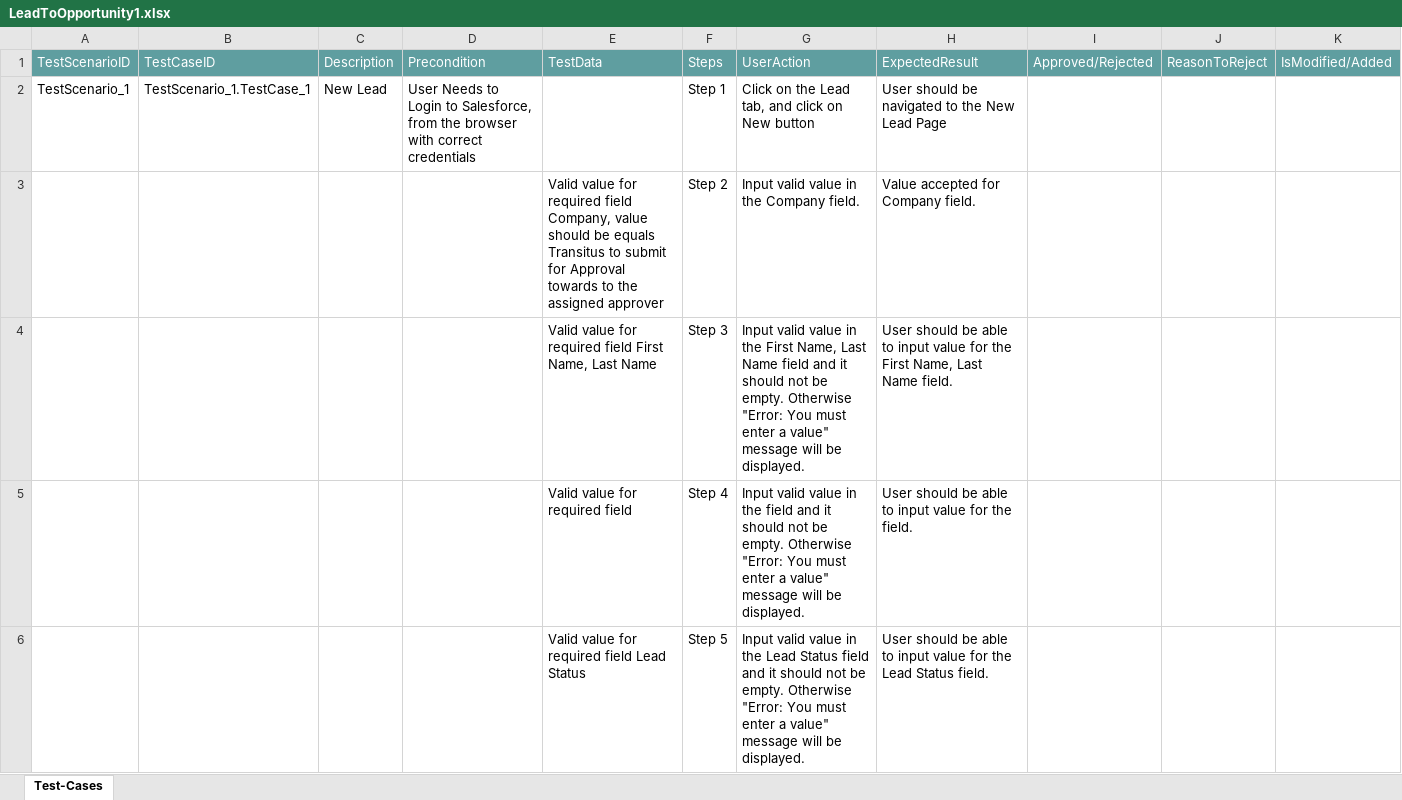
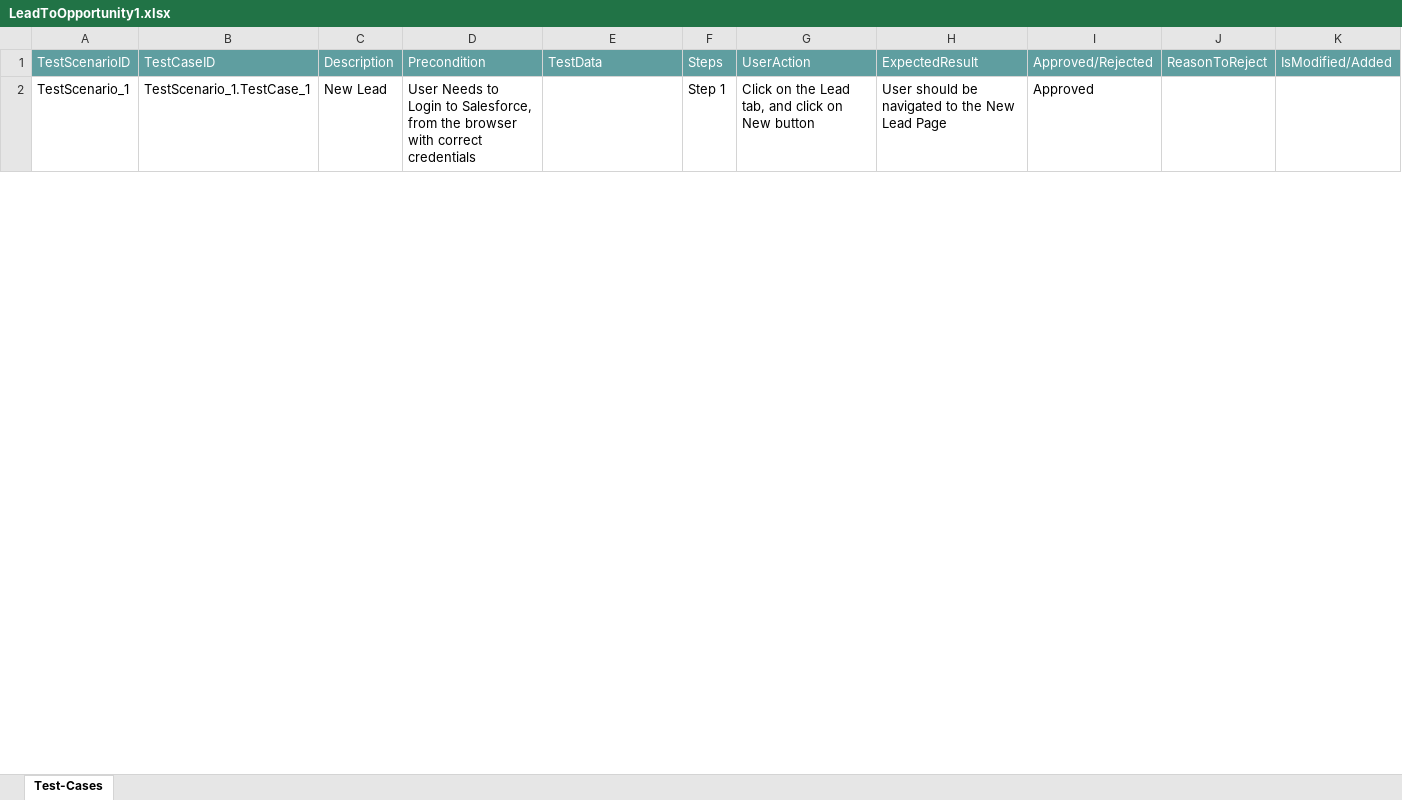
Before and after one commit to ShaikMohamedIrfan/SNAPTEST06, an Excel workbook: LeadToOpportunity1.xlsx, sheet Test-Cases, drawn as a sheet; only a part is shown; values as stored, in another font and other column widths than the file's, no borders; table styles not drawn; the diff covers the shown part only; the diff names each change by its address in the sheet, - before the commit and + after, or states it on an @@ line.

Commit message:
Add files via upload

```diff
--- a/LeadToOpportunity1.xlsx (sheet Test-Cases)
+++ b/LeadToOpportunity1.xlsx (sheet Test-Cases)
-I2: (empty)
+I2: Approved
@@ row 3 hidden:  |  |  |  | Valid value for required field Company, value should be equals Transitus to submit for Approval towards to the assigned approver | Step 2 | Input valid value in the Company field. | Value accepted for Company field. @@
@@ row 4 hidden:  |  |  |  | Valid value for required field First Name, Last Name | Step 3 | Input valid value in the First Name, Last Name field and it should not be empty. Otherwise "Error: You must enter a value" message will be displayed. | User should be able to input value for the First Name, Last Name field. @@
@@ row 5 hidden:  |  |  |  | Valid value for required field | Step 4 | Input valid value in the field and it should not be empty. Otherwise "Error: You must enter a value" message will be displayed. | User should be able to input value for the field. @@
@@ row 6 hidden:  |  |  |  | Valid value for required field Lead Status | Step 5 | Input valid value in the Lead Status field and it should not be empty. Otherwise "Error: You must enter a value" message will be displayed. | User should be able to input value for the Lead Status field. @@
```
Also changed, not shown: 24 hidden or unhidden rows and 1 edited cell elsewhere in this sheet.
